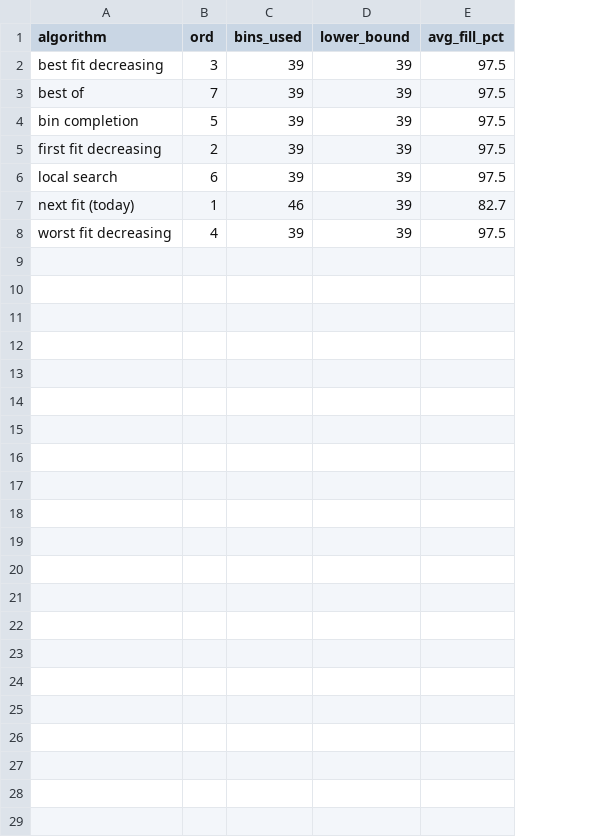
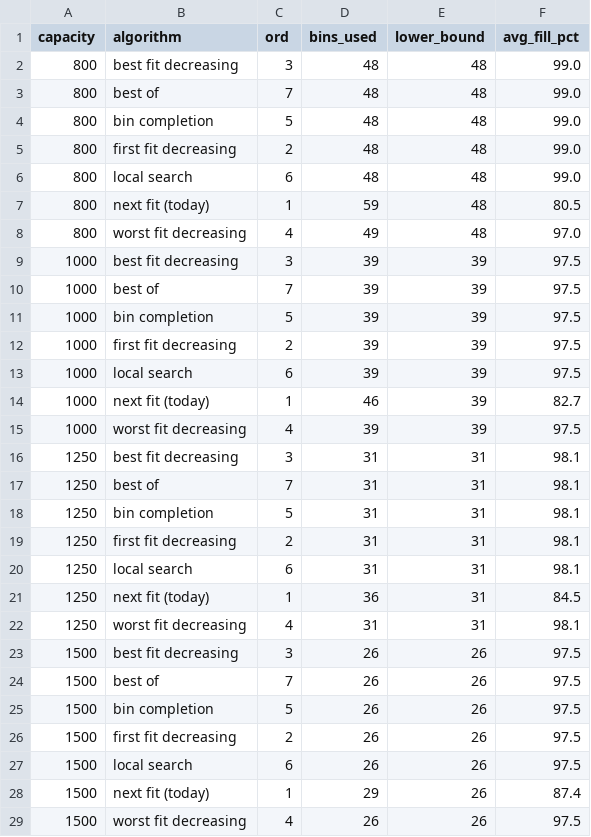
Before and after one commit to DataZooDE/anofox-visualization, a CSV file: web/data/optimize/os_pack_algos.csv, drawn as a sheet; the diff names each change by its address in the sheet, - before the commit and + after, or states it on an @@ line.

```diff
--- a/web/data/optimize/os_pack_algos.csv
+++ b/web/data/optimize/os_pack_algos.csv
+column A (capacity), rows 9-15: all 1000
+row 2: 800 | best fit decreasing | 3 | 48 | 48 | 99.0
+row 3: 800 | best of | 7 | 48 | 48 | 99.0
+row 4: 800 | bin completion | 5 | 48 | 48 | 99.0
+row 5: 800 | first fit decreasing | 2 | 48 | 48 | 99.0
+row 6: 800 | local search | 6 | 48 | 48 | 99.0
+row 7: 800 | next fit (today) | 1 | 59 | 48 | 80.5
+row 8: 800 | worst fit decreasing | 4 | 49 | 48 | 97.0
+row 16: 1250 | best fit decreasing | 3 | 31 | 31 | 98.1
+row 17: 1250 | best of | 7 | 31 | 31 | 98.1
+row 18: 1250 | bin completion | 5 | 31 | 31 | 98.1
+row 19: 1250 | first fit decreasing | 2 | 31 | 31 | 98.1
+row 20: 1250 | local search | 6 | 31 | 31 | 98.1
+row 21: 1250 | next fit (today) | 1 | 36 | 31 | 84.5
+row 22: 1250 | worst fit decreasing | 4 | 31 | 31 | 98.1
+row 23: 1500 | best fit decreasing | 3 | 26 | 26 | 97.5
+row 24: 1500 | best of | 7 | 26 | 26 | 97.5
+row 25: 1500 | bin completion | 5 | 26 | 26 | 97.5
+row 26: 1500 | first fit decreasing | 2 | 26 | 26 | 97.5
+row 27: 1500 | local search | 6 | 26 | 26 | 97.5
+row 28: 1500 | next fit (today) | 1 | 29 | 26 | 87.4
+row 29: 1500 | worst fit decreasing | 4 | 26 | 26 | 97.5
```
Also changed, not shown: web/data/optimize/os_sched_gantt.csv, web/data/optimize/os_wave_load.csv, 37 other files.
